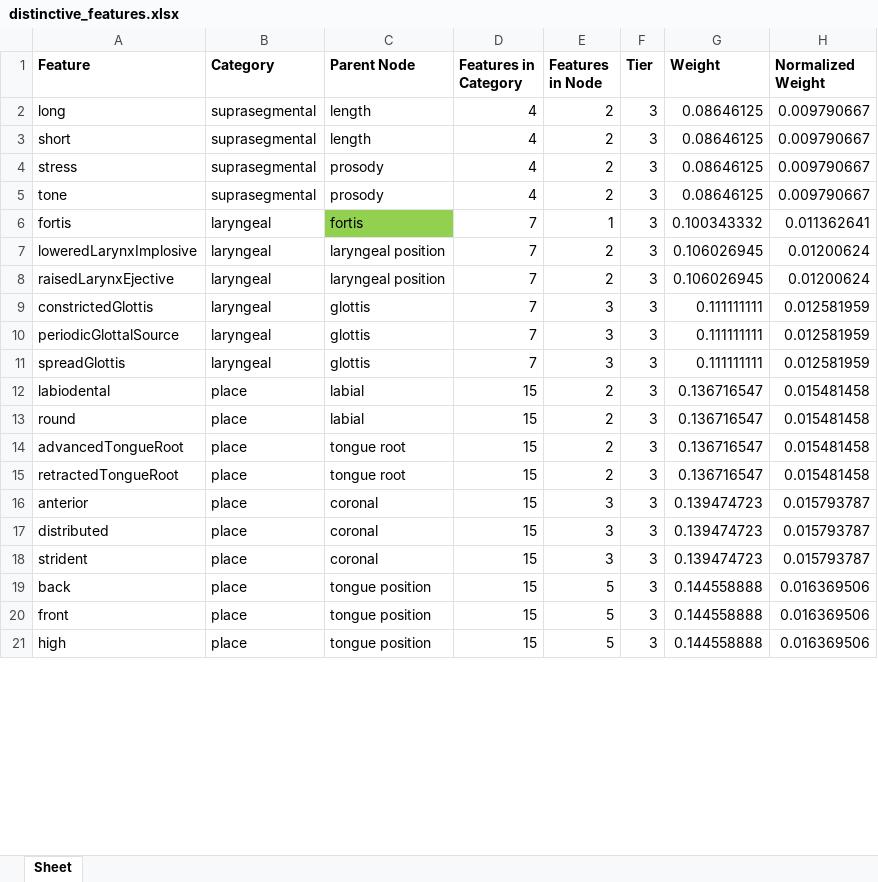
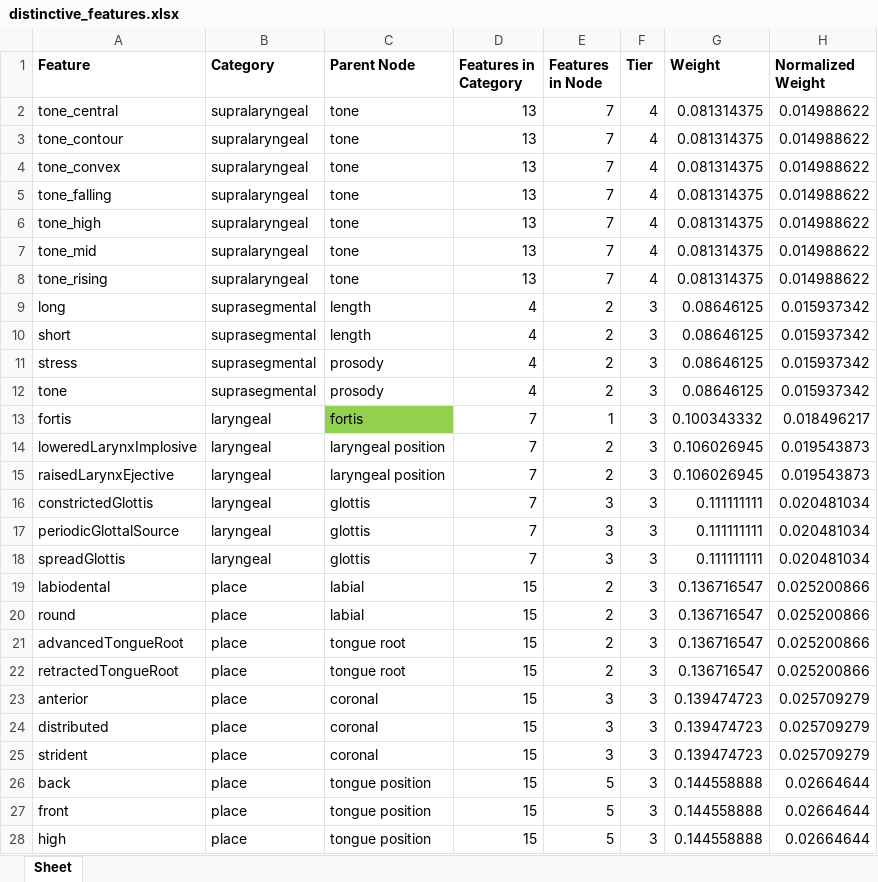
Before and after one commit to pgeorgis/LST_MScThesis, an Excel workbook: Code/Phones/distinctive_features.xlsx, sheet Sheet, drawn as a sheet; only a part is shown; values as stored, in another font and other column widths than the file's, no borders; conditional formats not drawn; addresses are those after the commit; the diff covers the shown part only; the diff names each change by its address in the sheet, - before the commit and + after, or states it on an @@ line.

```diff
--- a/Code/Phones/distinctive_features.xlsx (sheet Sheet)
+++ b/Code/Phones/distinctive_features.xlsx (sheet Sheet)
+row 2: tone_central | supralaryngeal | tone | 13 | 7 | 4 | 0.081314375 | 0.014988622
+row 3: tone_contour | supralaryngeal | tone | 13 | 7 | 4 | 0.081314375 | 0.014988622
+row 4: tone_convex | supralaryngeal | tone | 13 | 7 | 4 | 0.081314375 | 0.014988622
+row 5: tone_falling | supralaryngeal | tone | 13 | 7 | 4 | 0.081314375 | 0.014988622
+row 6: tone_high | supralaryngeal | tone | 13 | 7 | 4 | 0.081314375 | 0.014988622
+row 7: tone_mid | supralaryngeal | tone | 13 | 7 | 4 | 0.081314375 | 0.014988622
+row 8: tone_rising | supralaryngeal | tone | 13 | 7 | 4 | 0.081314375 | 0.014988622
-H9:H12 (Normalized Weight): 0.009790667
+H9:H12 (Normalized Weight): 0.015937342
-H13 (Normalized Weight): 0.011362641
+H13 (Normalized Weight): 0.018496217
-H14:H15 (Normalized Weight): 0.01200624
+H14:H15 (Normalized Weight): 0.019543873
-H16:H18 (Normalized Weight): 0.012581959
+H16:H18 (Normalized Weight): 0.020481034
-H19:H22 (Normalized Weight): 0.015481458
+H19:H22 (Normalized Weight): 0.025200866
-H23:H25 (Normalized Weight): 0.015793787
+H23:H25 (Normalized Weight): 0.025709279
-H26:H28 (Normalized Weight): 0.016369506
+H26:H28 (Normalized Weight): 0.02664644
```
Also changed, not shown: 1 added row, 1 removed row and 28 edited cells elsewhere in this sheet, formulas that keep their value, 4 other files.
